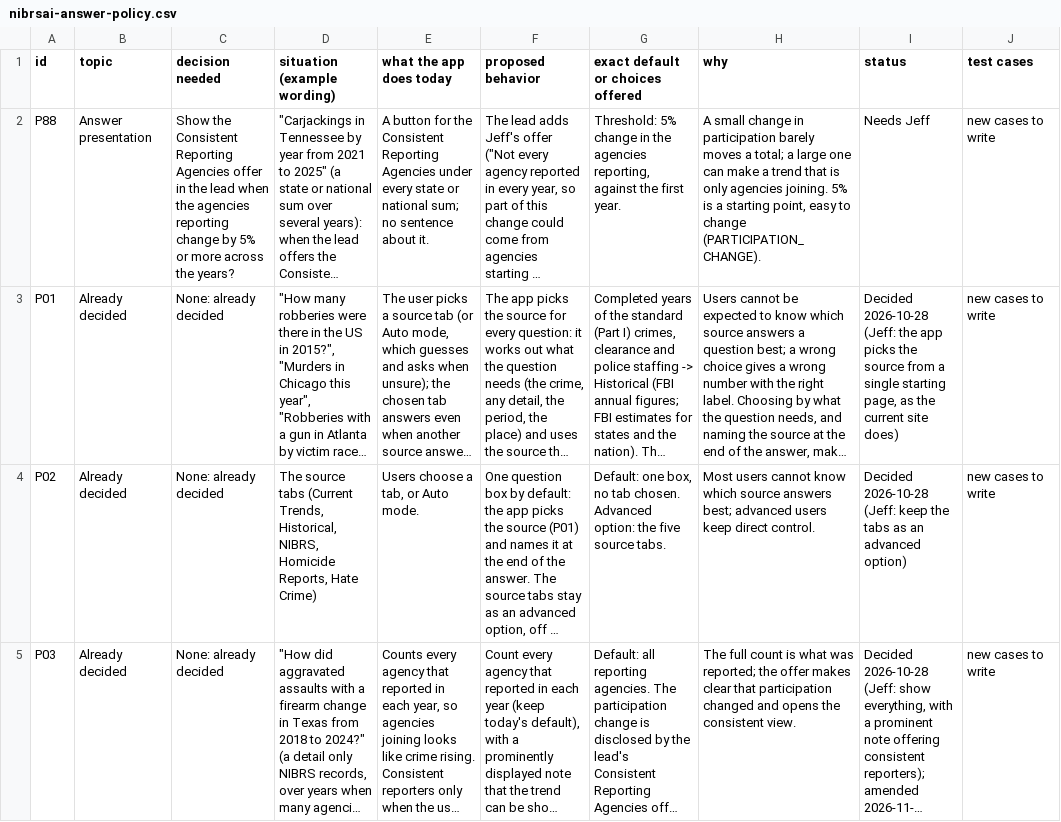
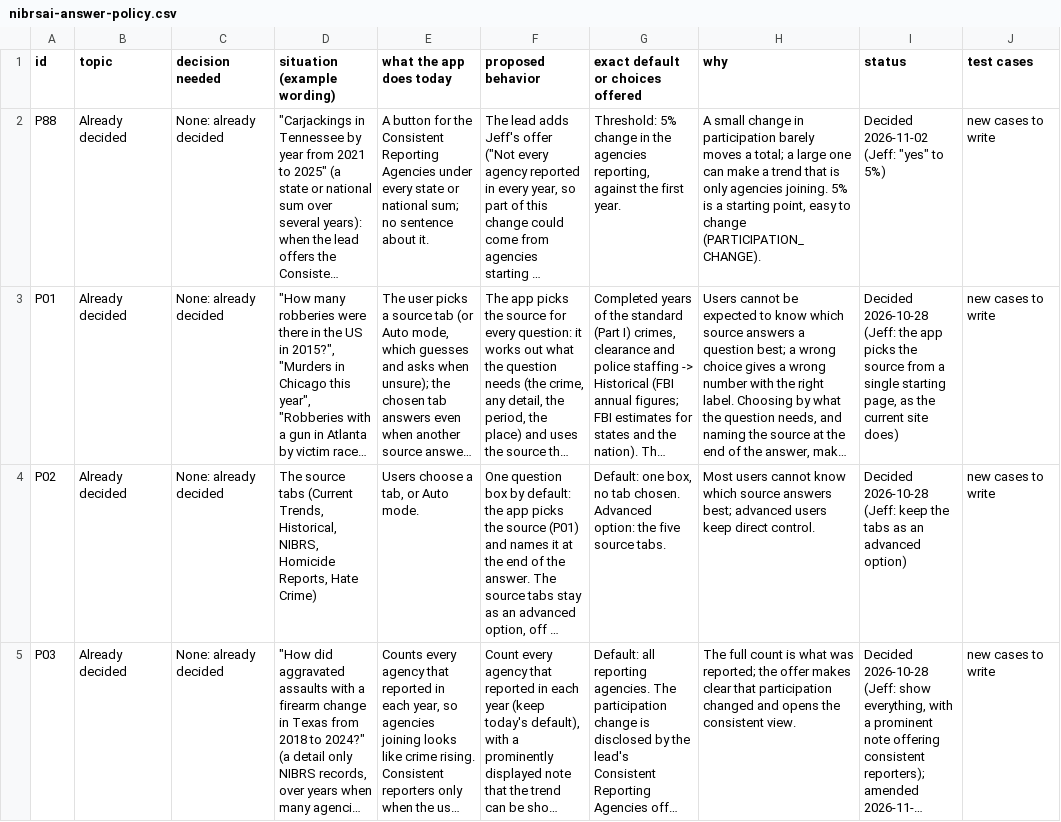
Before and after one commit to AH-Datalytics/crime-data-assistant, a CSV file: docs/policy/nibrsai-answer-policy.csv, drawn as a sheet; only a part is shown; long unchanged cells end in …; the diff covers the shown part only; the diff names each change by its address in the sheet, - before the commit and + after, or states it on an @@ line.

```diff
--- a/docs/policy/nibrsai-answer-policy.csv
+++ b/docs/policy/nibrsai-answer-policy.csv
-B2 (topic): Answer presentation
+B2 (topic): Already decided
-C2 (decision needed): Show the Consistent Reporting Agencies offer in the lead when the agencies reporting change by 5% or more across the years?
+C2 (decision needed): None: already decided
-I2 (status): Needs Jeff
+I2 (status): Decided 2026-11-02 (Jeff: "yes" to 5%)
```
Also changed, not shown: 1 added row elsewhere in this file, 13 other files.
